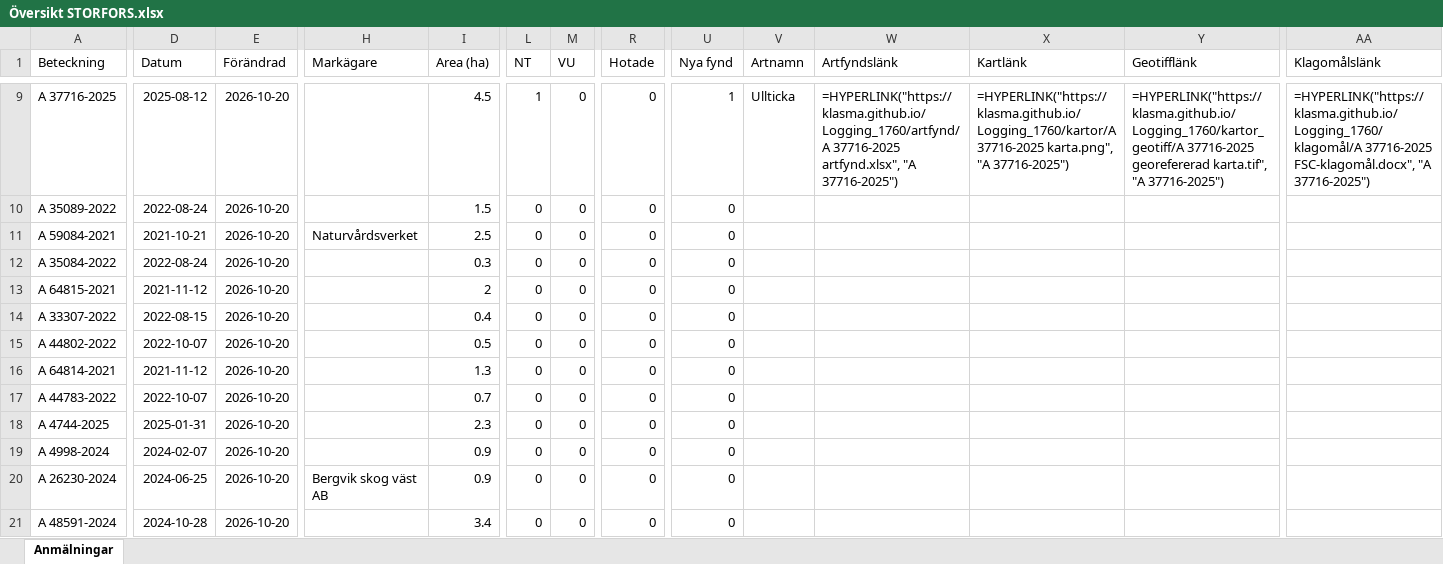
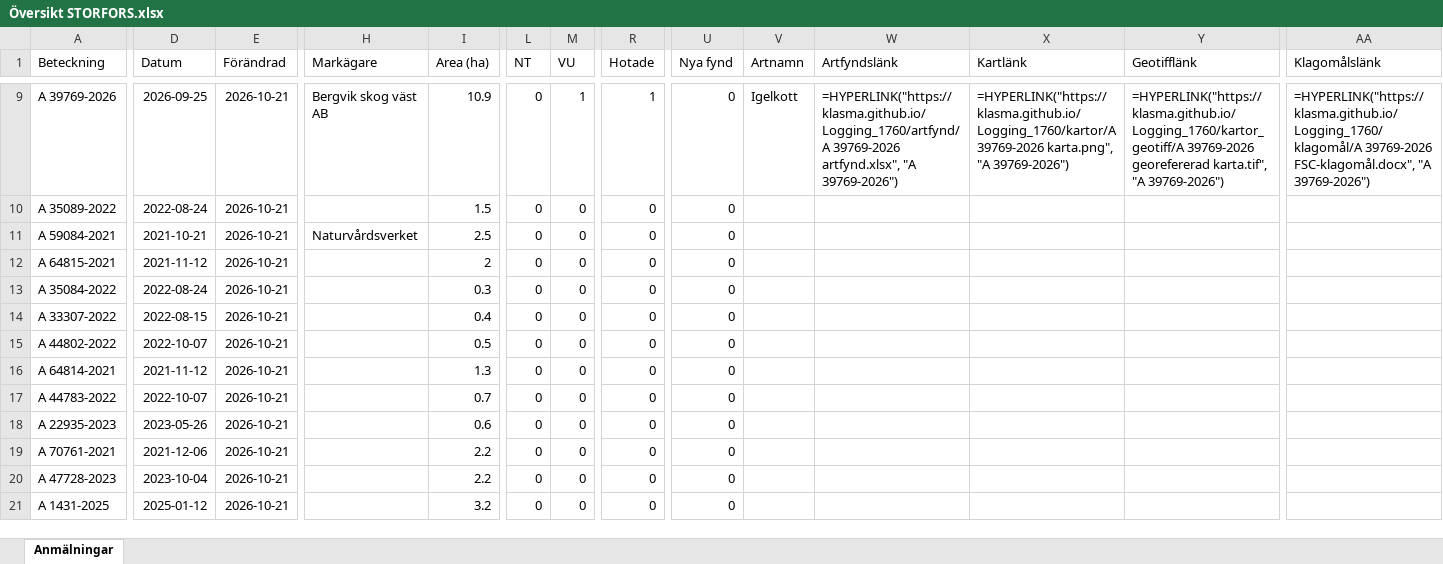
Before and after one commit to klasma/Logging_1760, an Excel workbook: Översikt STORFORS.xlsx, sheet Anmälningar, drawn as a sheet; only a part is shown, gaps mark what is left out; values as stored, in another font and other column widths than the file's, no borders; formulas without a stored value are shown as written; the diff covers the shown part only; the diff names each change by its address in the sheet, - before the commit and + after, or states it on an @@ line.

```diff
--- a/Översikt STORFORS.xlsx (sheet Anmälningar)
+++ b/Översikt STORFORS.xlsx (sheet Anmälningar)
-A9 (Beteckning): A 37716-2025
+A9 (Beteckning): A 39769-2026
-D9 (Datum): 2025-08-12
+D9 (Datum): 2026-09-25
-E9:E21 (Förändrad): 2026-10-20
+E9:E21 (Förändrad): 2026-10-21
-H9 (Markägare): (empty)
+H9 (Markägare): Bergvik skog väst AB
-I9 (Area (ha)): 4.5
+I9 (Area (ha)): 10.9
-L9 (NT): 1
+L9 (NT): 0
-M9 (VU): 0
+M9 (VU): 1
-R9 (Hotade): 0
+R9 (Hotade): 1
-U9 (Nya fynd): 1
+U9 (Nya fynd): 0
-V9 (Artnamn): Ullticka
+V9 (Artnamn): Igelkott
-W9 (Artfyndslänk): =HYPERLINK("https://klasma.github.io/Logging_1760/artfynd/A 37716-2025 artfynd.xlsx", "A 37716-2025")
+W9 (Artfyndslänk): =HYPERLINK("https://klasma.github.io/Logging_1760/artfynd/A 39769-2026 artfynd.xlsx", "A 39769-2026")
-X9 (Kartlänk): =HYPERLINK("https://klasma.github.io/Logging_1760/kartor/A 37716-2025 karta.png", "A 37716-2025")
+X9 (Kartlänk): =HYPERLINK("https://klasma.github.io/Logging_1760/kartor/A 39769-2026 karta.png", "A 39769-2026")
-Y9 (Geotifflänk): =HYPERLINK("https://klasma.github.io/Logging_1760/kartor_geotiff/A 37716-2025 georefererad karta.tif", "A 37716-2025")
+Y9 (Geotifflänk): =HYPERLINK("https://klasma.github.io/Logging_1760/kartor_geotiff/A 39769-2026 georefererad karta.tif", "A 39769-2026")
-AA9 (Klagomålslänk): =HYPERLINK("https://klasma.github.io/Logging_1760/klagomål/A 37716-2025 FSC-klagomål.docx", "A 37716-2025")
+AA9 (Klagomålslänk): =HYPERLINK("https://klasma.github.io/Logging_1760/klagomål/A 39769-2026 FSC-klagomål.docx", "A 39769-2026")
-A12 (Beteckning): A 35084-2022
+A12 (Beteckning): A 64815-2021
-D12 (Datum): 2022-08-24
+D12 (Datum): 2021-11-12
-I12 (Area (ha)): 0.3
+I12 (Area (ha)): 2
-A13 (Beteckning): A 64815-2021
+A13 (Beteckning): A 35084-2022
-D13 (Datum): 2021-11-12
+D13 (Datum): 2022-08-24
-I13 (Area (ha)): 2
+I13 (Area (ha)): 0.3
-A18 (Beteckning): A 4744-2025
+A18 (Beteckning): A 22935-2023
-D18 (Datum): 2025-01-31
+D18 (Datum): 2023-05-26
-I18 (Area (ha)): 2.3
+I18 (Area (ha)): 0.6
-A19 (Beteckning): A 4998-2024
+A19 (Beteckning): A 70761-2021
-D19 (Datum): 2024-02-07
+D19 (Datum): 2021-12-06
-I19:I20 (Area (ha)): 0.9
+I19:I20 (Area (ha)): 2.2
-A20 (Beteckning): A 26230-2024
+A20 (Beteckning): A 47728-2023
-D20 (Datum): 2024-06-25
+D20 (Datum): 2023-10-04
-H20 (Markägare): Bergvik skog väst AB
+H20 (Markägare): (empty)
-A21 (Beteckning): A 48591-2024
+A21 (Beteckning): A 1431-2025
-D21 (Datum): 2024-10-28
+D21 (Datum): 2025-01-12
-I21 (Area (ha)): 3.4
+I21 (Area (ha)): 3.2
```
Also changed, not shown: 720 edited cells elsewhere in this sheet, artfynd/A 21111-2025 artfynd.xlsx, artfynd/A 37716-2025 artfynd.xlsx, 41 other files.
